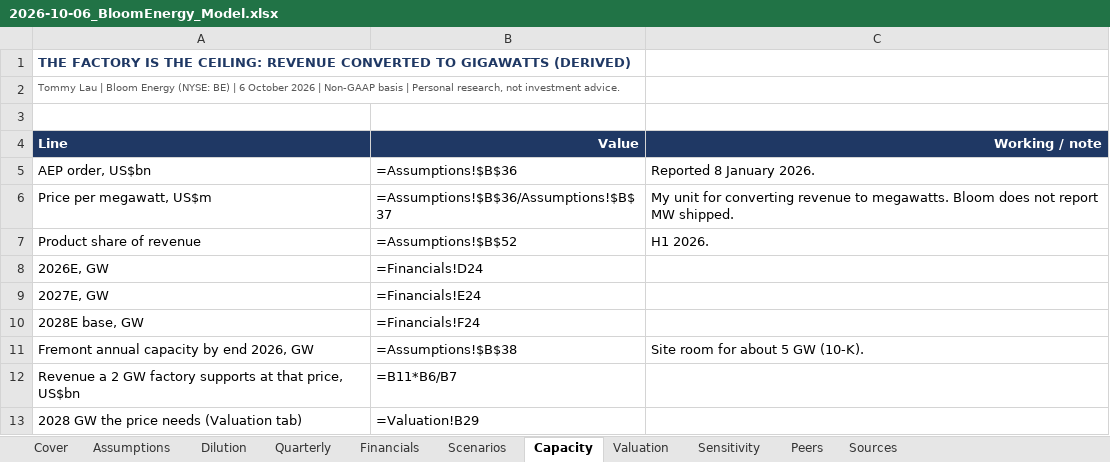
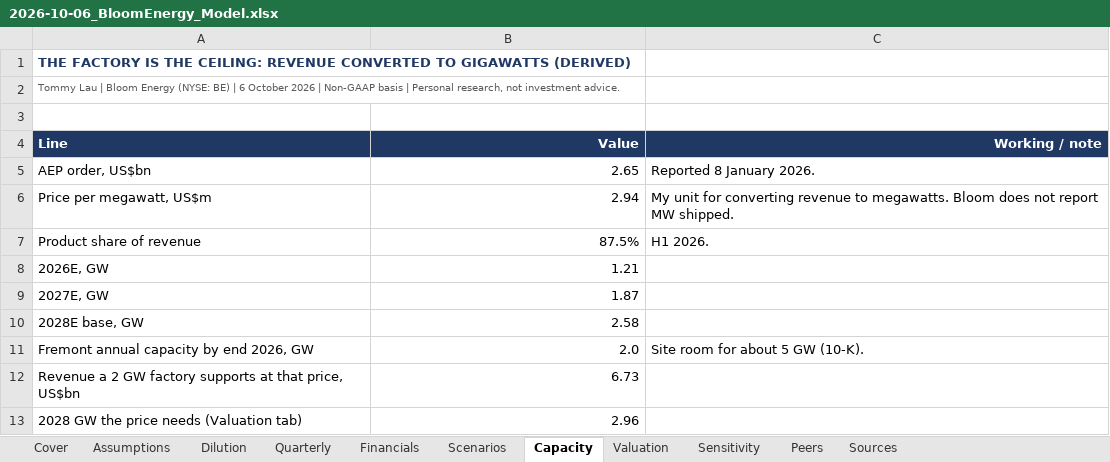
Before and after one commit to TommyLau-bit/TommyLau-bit.github.io, an Excel workbook: public/research/2026-10-06_BloomEnergy_Model.xlsx, sheet Capacity, drawn as a sheet; values as stored, in another font and other column widths than the file's, no borders; formulas without a stored value are shown as written; the diff names each change by its address in the sheet, - before the commit and + after, or states it on an @@ line.

```diff
--- a/public/research/2026-10-06_BloomEnergy_Model.xlsx (sheet Capacity)
+++ b/public/research/2026-10-06_BloomEnergy_Model.xlsx (sheet Capacity)
-B5 (Value): =Assumptions!$B$36
+B5 (Value): 2.65
-B6 (Value): =Assumptions!$B$36/Assumptions!$B$37
+B6 (Value): 2.94
-B7 (Value): =Assumptions!$B$52
+B7 (Value): 87.5%
-B8 (Value): =Financials!D24
+B8 (Value): 1.21
-B9 (Value): =Financials!E24
+B9 (Value): 1.87
-B10 (Value): =Financials!F24
+B10 (Value): 2.58
-B11 (Value): =Assumptions!$B$38
+B11 (Value): 2.0
-B12 (Value): =B11*B6/B7
+B12 (Value): 6.73
-B13 (Value): =Valuation!B29
+B13 (Value): 2.96
```
Also changed, not shown: sheet Financials, sheet Quarterly, sheet Scenarios, sheet Valuation, sheet Sensitivity, sheet Dilution, 2 more sheets, public/research/2026-10-06_Corning_Model.xlsx, public/research/2026-10-06_TSMC_Model.xlsx, 10 other files.
